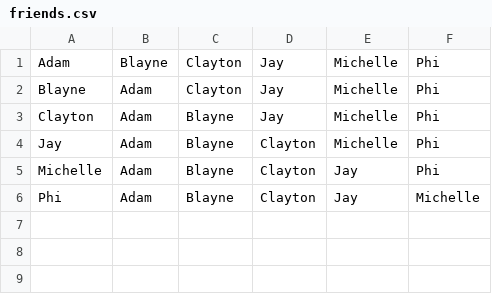
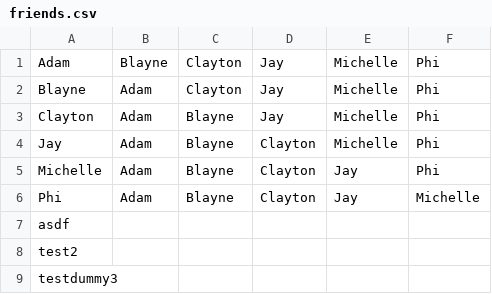
Before and after one commit to Adz946/TouchGrass, a CSV file: TouchGrass App/app/src/main/assets/friends.csv, drawn as a sheet; the diff names each change by its address in the sheet, - before the commit and + after, or states it on an @@ line.

Commit message:
fixed issue with asdf account not adding friends properly

```diff
--- a/TouchGrass App/app/src/main/assets/friends.csv
+++ b/TouchGrass App/app/src/main/assets/friends.csv
+row 7: asdf
+row 8: test2
+row 9: testdummy3
```
Also changed, not shown: TouchGrass App/app/src/main/assets/profiles.csv.
